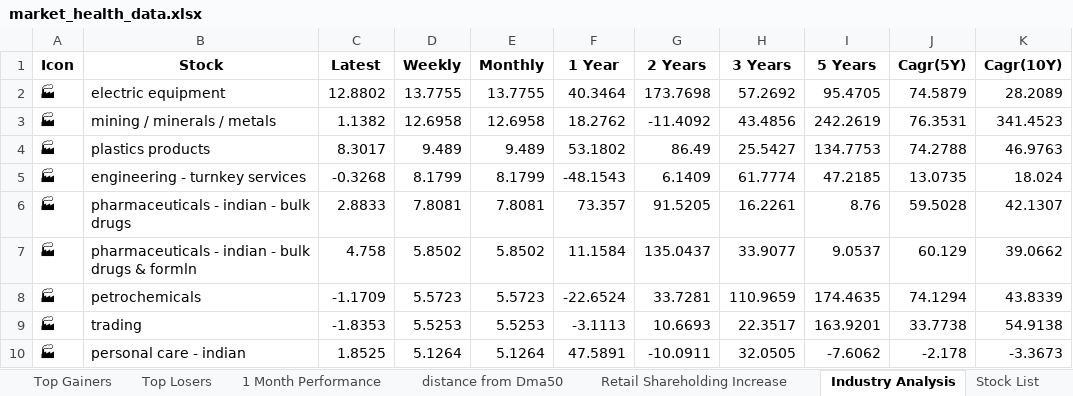
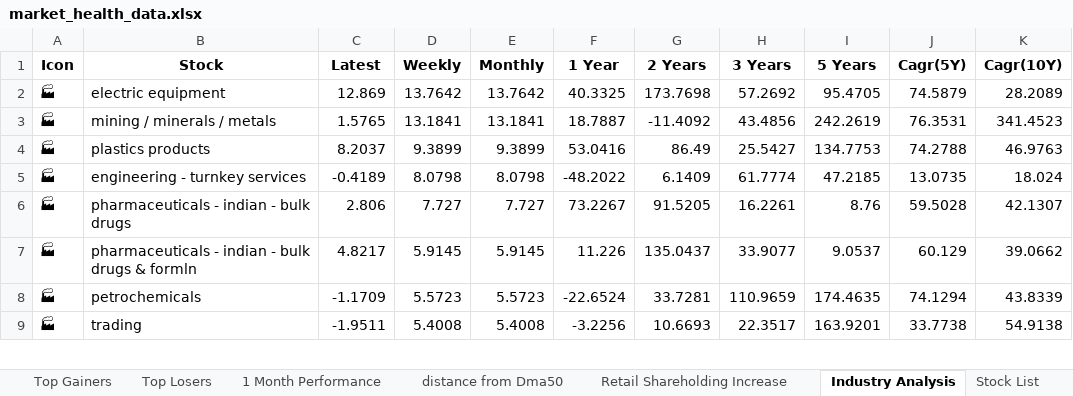
Before and after one commit to twyvernss/market-health-data, an Excel workbook: market_health_data.xlsx, sheet Industry Analysis, drawn as a sheet; only a part is shown; values as stored, in another font and other column widths than the file's, no borders; removed rows and columns are numbered as before the commit, all else as after; the diff covers the shown part only; the diff names each change by its address in the sheet, - before the commit and + after, or states it on an @@ line.

```diff
--- a/market_health_data.xlsx (sheet Industry Analysis)
+++ b/market_health_data.xlsx (sheet Industry Analysis)
-C2 (Latest): 12.8802
+C2 (Latest): 12.869
-D2 (Weekly): 13.7755
+D2 (Weekly): 13.7642
-E2 (Monthly): 13.7755
+E2 (Monthly): 13.7642
-F2 (1 Year): 40.3464
+F2 (1 Year): 40.3325
-C3 (Latest): 1.1382
+C3 (Latest): 1.5765
-D3 (Weekly): 12.6958
+D3 (Weekly): 13.1841
-E3 (Monthly): 12.6958
+E3 (Monthly): 13.1841
-F3 (1 Year): 18.2762
+F3 (1 Year): 18.7887
-C4 (Latest): 8.3017
+C4 (Latest): 8.2037
-D4 (Weekly): 9.489
+D4 (Weekly): 9.3899
-E4 (Monthly): 9.489
+E4 (Monthly): 9.3899
-F4 (1 Year): 53.1802
+F4 (1 Year): 53.0416
-C5 (Latest): -0.3268
+C5 (Latest): -0.4189
-D5 (Weekly): 8.1799
+D5 (Weekly): 8.0798
-E5 (Monthly): 8.1799
+E5 (Monthly): 8.0798
-F5 (1 Year): -48.1543
+F5 (1 Year): -48.2022
-C6 (Latest): 2.8833
+C6 (Latest): 2.806
-D6 (Weekly): 7.8081
+D6 (Weekly): 7.727
-E6 (Monthly): 7.8081
+E6 (Monthly): 7.727
-F6 (1 Year): 73.357
+F6 (1 Year): 73.2267
-C7 (Latest): 4.758
+C7 (Latest): 4.8217
-D7 (Weekly): 5.8502
+D7 (Weekly): 5.9145
-E7 (Monthly): 5.8502
+E7 (Monthly): 5.9145
-F7 (1 Year): 11.1584
+F7 (1 Year): 11.226
-C9 (Latest): -1.8353
+C9 (Latest): -1.9511
-D9 (Weekly): 5.5253
+D9 (Weekly): 5.4008
-E9 (Monthly): 5.5253
+E9 (Monthly): 5.4008
-F9 (1 Year): -3.1113
+F9 (1 Year): -3.2256
-row 10: 🏭 | personal care - indian | 1.8525 | 5.1264 | 5.1264 | 47.5891 | -10.0911 | 32.0505 | -7.6062 | -2.178 | -3.3673
```
Also changed, not shown: 18 added rows, 17 removed rows and 104 edited cells elsewhere in this sheet, sheet Top Gainers, sheet Top Losers, sheet 2 Week Return, sheet 1 Month Performance, sheet Stock List, sheet 1 Year Return, 2 more sheets.
